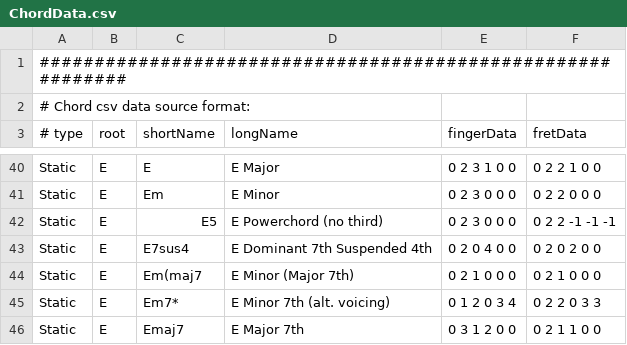
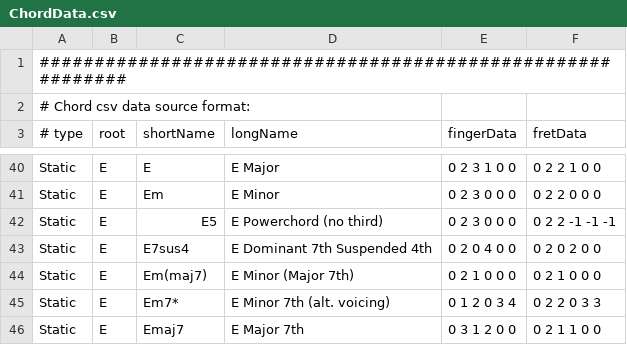
Before and after one commit to Shnatsel/chord-finder, a CSV file: data/ChordData.csv, drawn as a sheet; only a part is shown, gaps mark what is left out.

Commit message:
fixed typo in csv file

```diff
--- a/data/ChordData.csv
+++ b/data/ChordData.csv
@@ -43,3 +43,3 @@ Static,E,E5,E Powerchord (no third),0 2 3 0 0 0,0 2 2 -1 -1 -1
 Static,E,E7sus4,E Dominant 7th Suspended 4th,0 2 0 4 0 0,0 2 0 2 0 0
-Static,E,Em(maj7,E Minor (Major 7th),0 2 1 0 0 0,0 2 1 0 0 0
+Static,E,Em(maj7),E Minor (Major 7th),0 2 1 0 0 0,0 2 1 0 0 0
 Static,E,Em7*,E Minor 7th (alt. voicing),0 1 2 0 3 4,0 2 2 0 3 3
```
